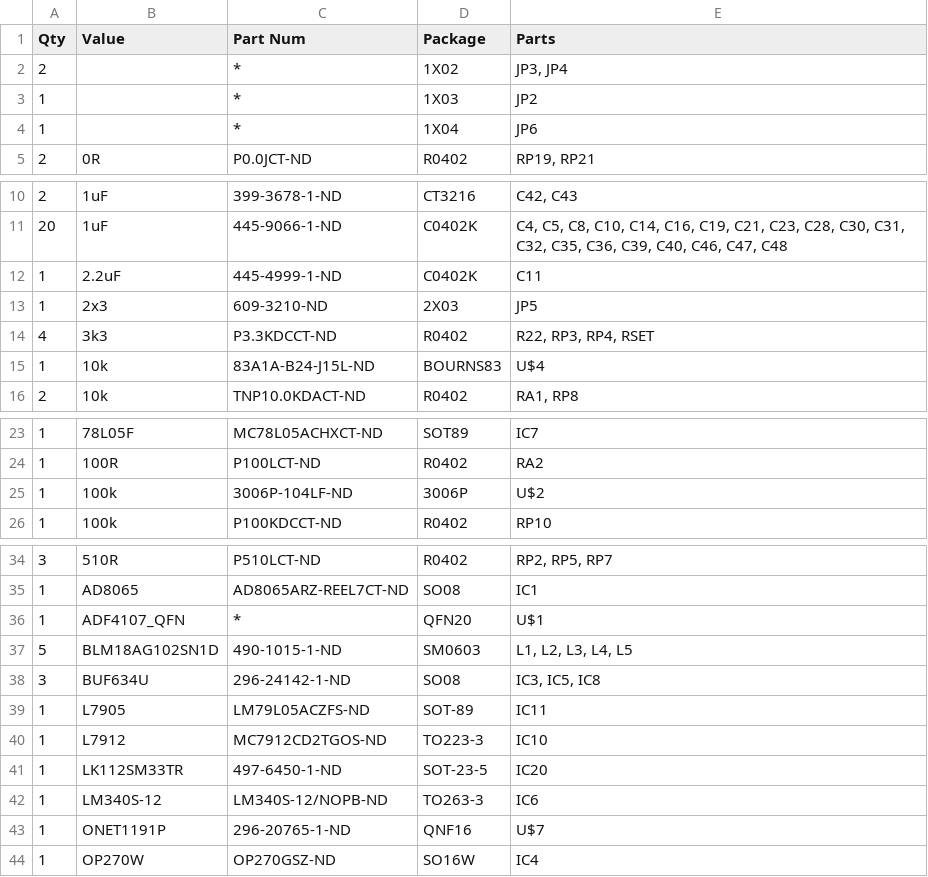
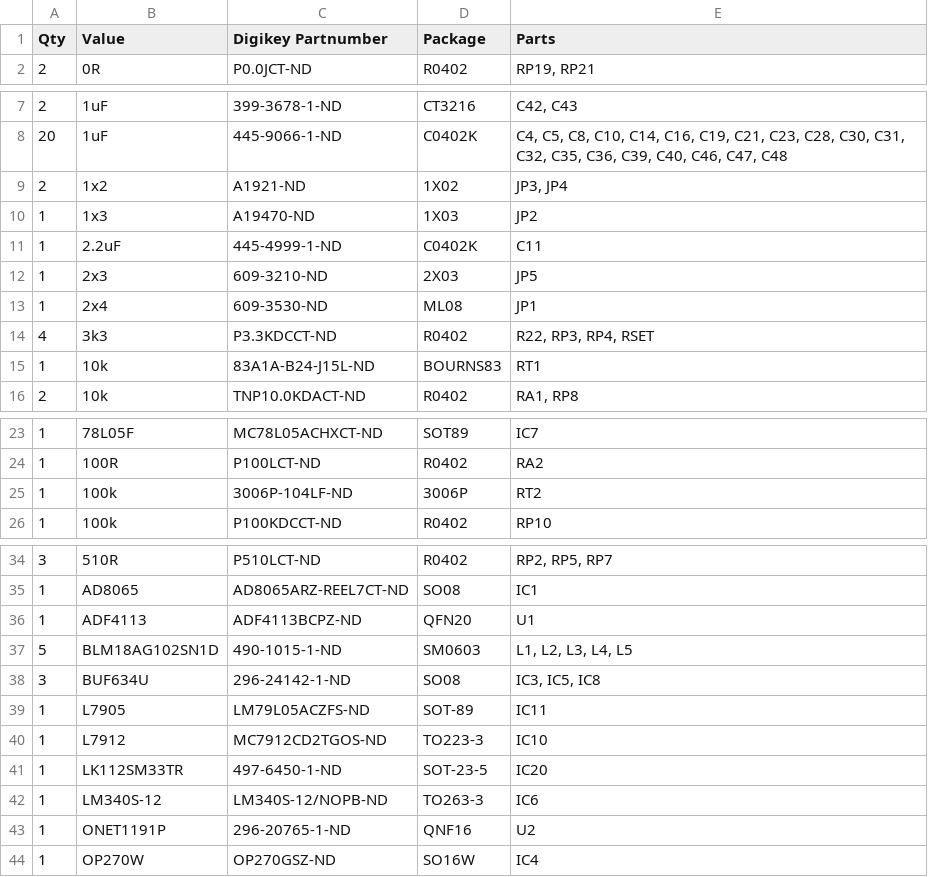
Before and after one commit to JQIamo/beatnote-pll, a CSV file: BeatnotePLL_CadFiles/Beatnote_PLL_BOM.csv, drawn as a sheet; only a part is shown, gaps mark what is left out.

```diff
--- a/BeatnotePLL_CadFiles/Beatnote_PLL_BOM.csv
+++ b/BeatnotePLL_CadFiles/Beatnote_PLL_BOM.csv
@@ -1,5 +1,2 @@
-Qty,Value,Part Num,Package,Parts
-2,,*,1X02,"JP3, JP4"
-1,,*,1X03,JP2
-1,,*,1X04,JP6
+Qty,Value,Digikey Partnumber,Package,Parts
 2,0R,P0.0JCT-ND,R0402,"RP19, RP21"
@@ -11,6 +8,9 @@ Qty,Value,Part Num,Package,Parts
 20,1uF,445-9066-1-ND,C0402K,"C4, C5, C8, C10, C14, C16, C19, C21, C23, C28, C30, C31, C32, C35, C36, C39, C40, C46, C47, C48"
+2,1x2,A1921-ND,1X02,"JP3, JP4"
+1,1x3,A19470-ND,1X03,JP2
 1,2.2uF,445-4999-1-ND,C0402K,C11
 1,2x3,609-3210-ND,2X03,JP5
+1,2x4,609-3530-ND,ML08,JP1
 4,3k3,P3.3KDCCT-ND,R0402,"R22, RP3, RP4, RSET"
-1,10k,83A1A-B24-J15L-ND,BOURNS83,U$4
+1,10k,83A1A-B24-J15L-ND,BOURNS83,RT1
 2,10k,TNP10.0KDACT-ND,R0402,"RA1, RP8"
@@ -24,3 +24,3 @@ Qty,Value,Part Num,Package,Parts
 1,100R,P100LCT-ND,R0402,RA2
-1,100k,3006P-104LF-ND,3006P,U$2
+1,100k,3006P-104LF-ND,3006P,RT2
 1,100k,P100KDCCT-ND,R0402,RP10
@@ -35,3 +35,3 @@ Qty,Value,Part Num,Package,Parts
 1,AD8065,AD8065ARZ-REEL7CT-ND,SO08,IC1
-1,ADF4107_QFN,*,QFN20,U$1
+1,ADF4113,ADF4113BCPZ-ND,QFN20,U1
 5,BLM18AG102SN1D,490-1015-1-ND,SM0603,"L1, L2, L3, L4, L5"
@@ -42,3 +42,3 @@ Qty,Value,Part Num,Package,Parts
 1,LM340S-12,LM340S-12/NOPB-ND,TO263-3,IC6
-1,ONET1191P,296-20765-1-ND,QNF16,U$7
+1,ONET1191P,296-20765-1-ND,QNF16,U2
 1,OP270W,OP270GSZ-ND,SO16W,IC4
```
Also changed, not shown: 29 other files.
